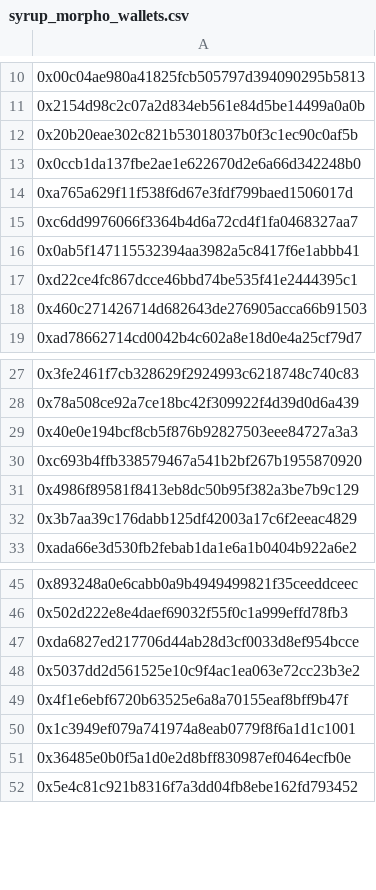
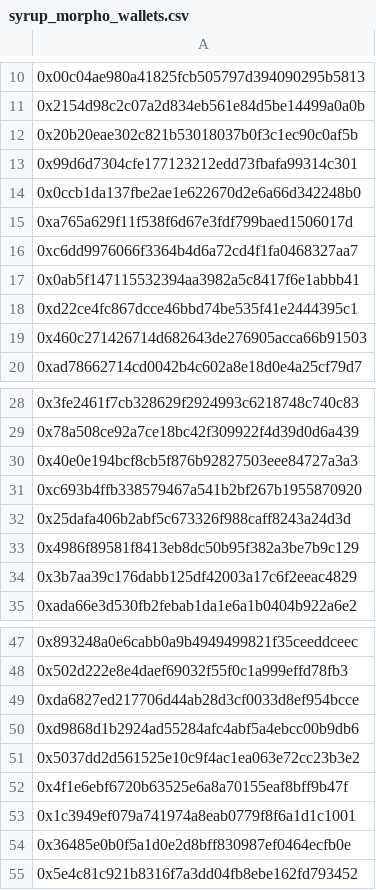
Before and after one commit to Igluminati/recursive-leverage-defi, a CSV file: analysis/meta-archetypes/syrup_morpho_wallets.csv, drawn as a sheet; only a part is shown, gaps mark what is left out; the diff names each change by its address in the sheet, - before the commit and + after, or states it on an @@ line.

```diff
--- a/analysis/meta-archetypes/syrup_morpho_wallets.csv
+++ b/analysis/meta-archetypes/syrup_morpho_wallets.csv
+row 13: 0x99d6d7304cfe177123212edd73fbafa99314c301
+row 32: 0x25dafa406b2abf5c673326f988caff8243a24d3d
+row 50: 0xd9868d1b2924ad55284afc4abf5a4ebcc00b9db6
```
Also changed, not shown: analysis/meta-archetypes/susde_morpho_wallets.csv, analysis/meta-archetypes/susds_morpho_wallets.csv, 4 other files.
